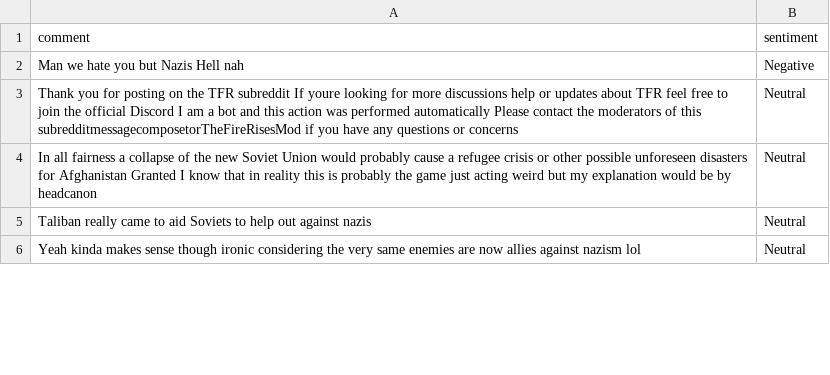
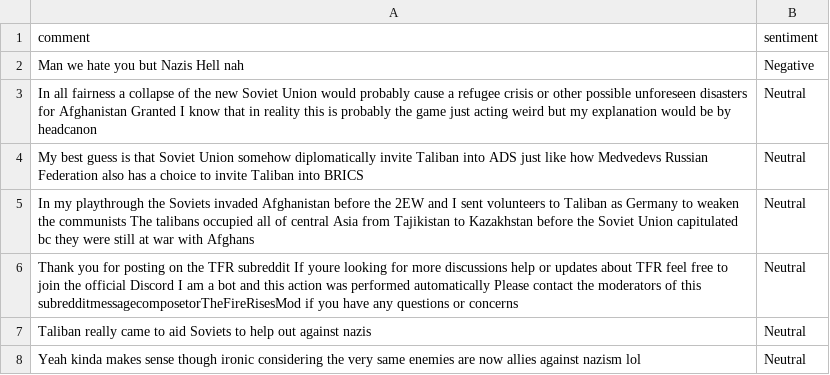
Before and after one commit to felixabraham670706/sentiment, a CSV file: sentiment.csv, drawn as a sheet; only a part is shown; the diff covers the shown part only.

```diff
--- a/sentiment.csv
+++ b/sentiment.csv
@@ -2,4 +2,6 @@ comment,sentiment
 Man we hate you but Nazis Hell nah,Negative
+In all fairness a collapse of the new Soviet Union would probably cause a refugee crisis or other possible unforeseen disasters for Afghanistan Granted I know that in reality this is probably the game just acting weird but my explanation would be by headcanon,Neutral
+My best guess is that Soviet Union somehow diplomatically invite Taliban into ADS just like how Medvedevs Russian Federation also has a choice to invite Taliban into BRICS,Neutral
+In my playthrough the Soviets invaded Afghanistan before the 2EW and I sent volunteers to Taliban as Germany to weaken the communists The talibans occupied all of central Asia from Tajikistan to Kazakhstan before the Soviet Union capitulated bc they were still at war with Afghans,Neutral
 Thank you for posting on the TFR subreddit If youre looking for more discussions help or updates about TFR feel free to join the official Discord I am a bot and this action was performed automatically Please contact the moderators of this subredditmessagecomposetorTheFireRisesMod if you have any questions or concerns,Neutral
-In all fairness a collapse of the new Soviet Union would probably cause a refugee crisis or other possible unforeseen disasters for Afghanistan Granted I know that in reality this is probably the game just acting weird but my explanation would be by headcanon,Neutral
 Taliban really came to aid Soviets to help out against nazis,Neutral
```
Also changed, not shown: 4 added rows, 2 removed rows and 7 edited cells elsewhere in this file.
